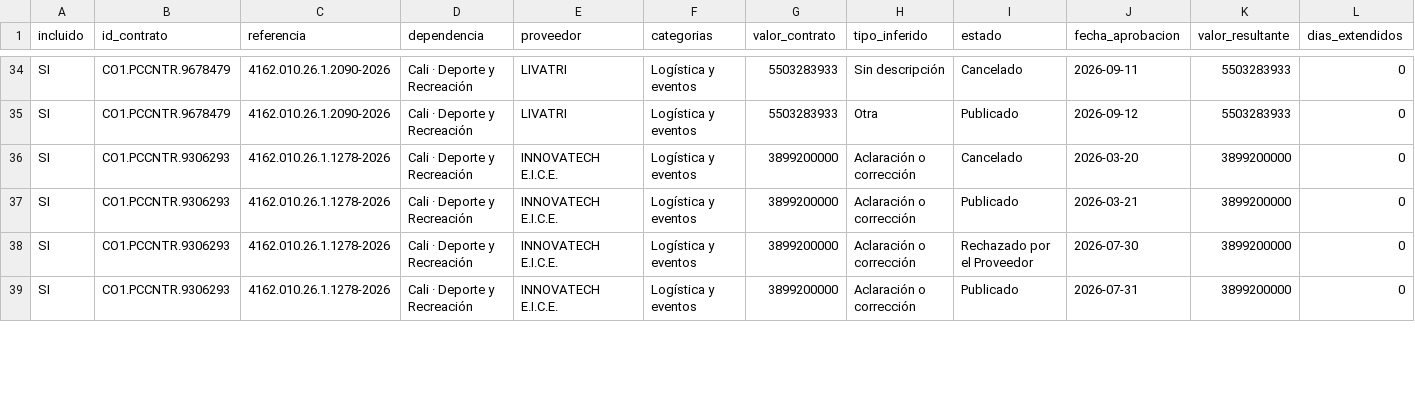
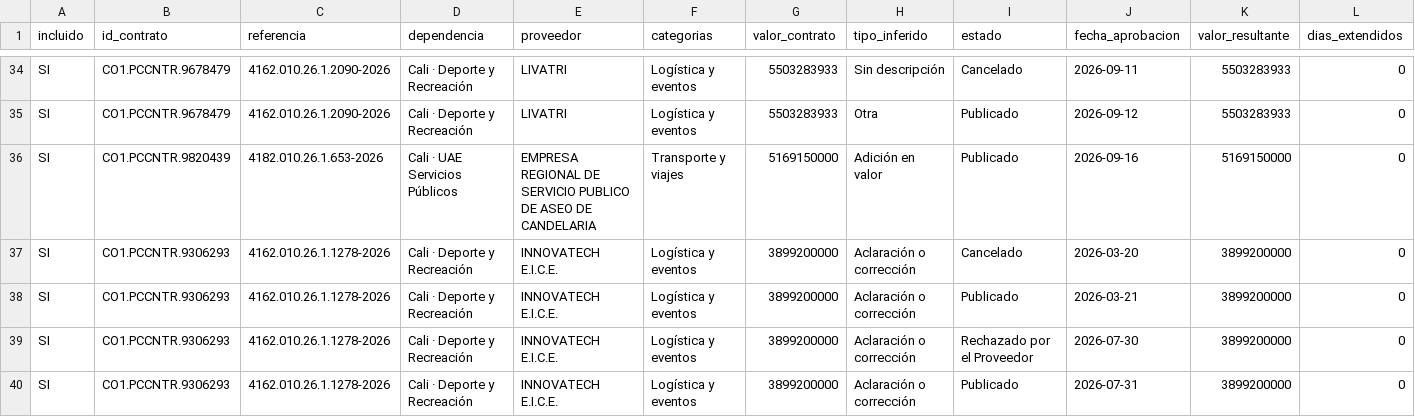
Before and after one commit to jlzmontenegro/contratacion-logistica-cali-valle, a CSV file: datos/02_modificaciones_detalle.csv, drawn as a sheet; only a part is shown, gaps mark what is left out; rows hold the shown columns only; the diff covers the shown part only; the diff names each change by its address in the sheet, - before the commit and + after, or states it on an @@ line.

```diff
--- a/datos/02_modificaciones_detalle.csv
+++ b/datos/02_modificaciones_detalle.csv
+row 36: SI | CO1.PCCNTR.9820439 | 4182.010.26.1.653-2026 | Cali · UAE Servicios Públicos | EMPRESA REGIONAL DE SERVICIO PUBLICO DE ASEO DE CANDELARIA | Transporte y viajes | 5169150000 | Adición en valor | Publicado | 2026-09-16 | 5169150000 | 0
```
Also changed, not shown: 1 removed row and 3 edited cells elsewhere in this file, datos/01_contratos_logistica.csv, 6 other files.
